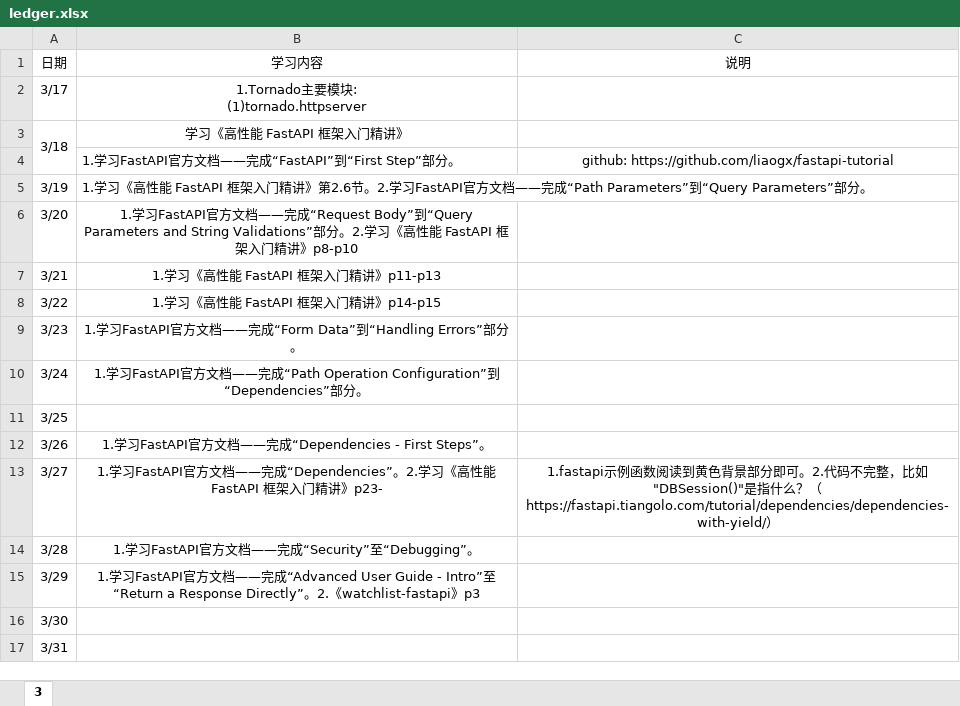
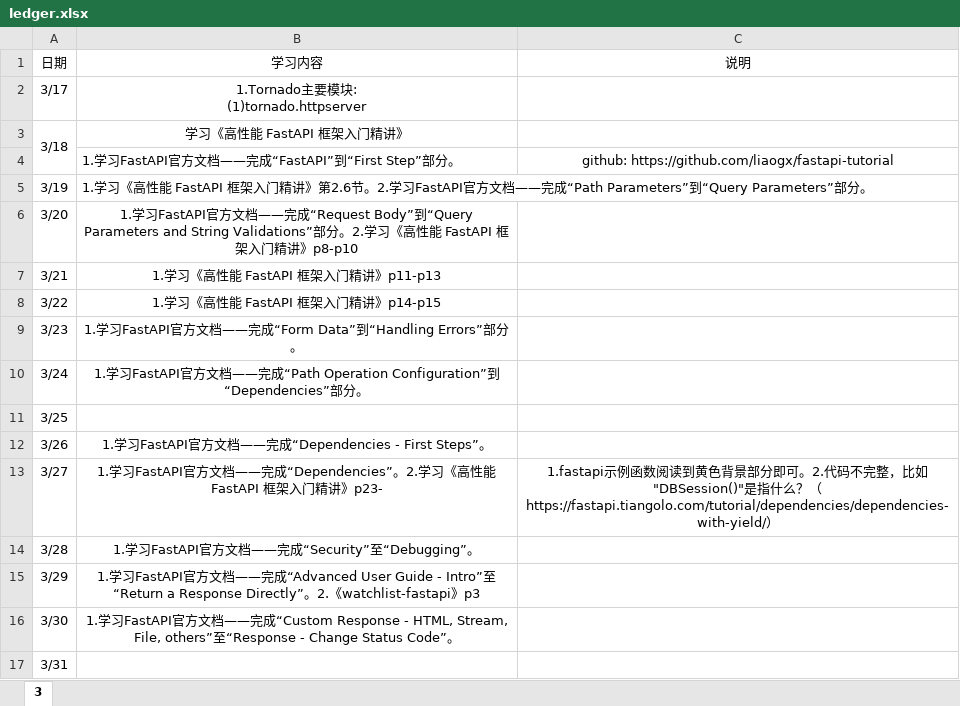
Before and after one commit to Huake-EZhou/learnings, an Excel workbook: ledger.xlsx, sheet 3, drawn as a sheet; values as stored, in another font and other column widths than the file's, no borders; the diff names each change by its address in the sheet, - before the commit and + after, or states it on an @@ line.

```diff
--- a/ledger.xlsx (sheet 3)
+++ b/ledger.xlsx (sheet 3)
-B16: (empty)
+B16: 1.学习FastAPI官方文档——完成“Custom Response - HTML, Stream, File, others”至“Response - Change Status Code”。
```
Also changed, not shown: 1 other file.
